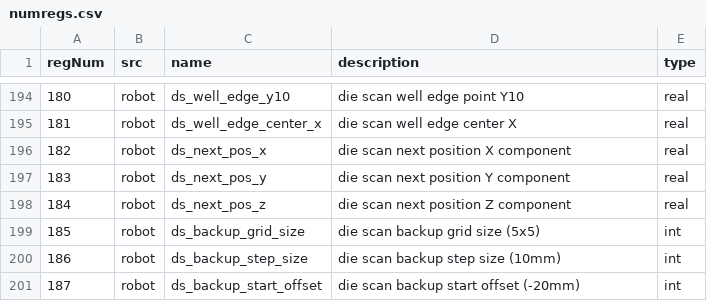
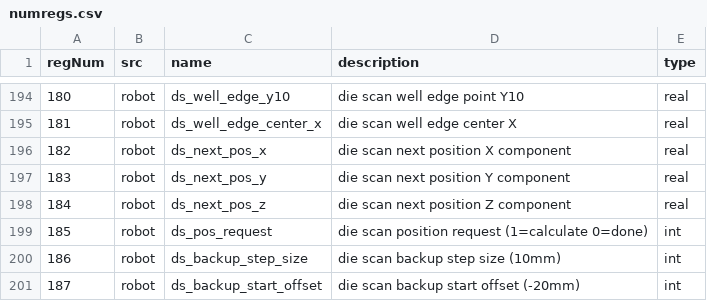
Before and after one commit to ttatum742/USA-Forge-Cell, a CSV file: registers_io/numregs.csv, drawn as a sheet; only a part is shown, gaps mark what is left out.

Commit message:
Add 5-pass die scan and update robot/sensor logic
Introduces a new 5-pass die scanning pattern in dieScanner_keyence_debug5pass.py, refines edge detection and robot communication logic, and improves error handling. Updates the Fanuc DIESCAN_DEBUG.LS program for new register usage, position request logic, and robust scan loop with timeouts. Enhances Arduino and Python interfaces for more reliable calibration and measurement, and documents new hardware connections in the Arduino sketch.

```diff
--- a/registers_io/numregs.csv
+++ b/registers_io/numregs.csv
@@ -198,3 +198,3 @@
 184,robot,ds_next_pos_z,die scan next position Z component,real
-185,robot,ds_backup_grid_size,die scan backup grid size (5x5),int
+185,robot,ds_pos_request,die scan position request (1=calculate 0=done),int
 186,robot,ds_backup_step_size,die scan backup step size (10mm),int
```
Also changed, not shown: registers_io/posregs.csv, 8 other files.
